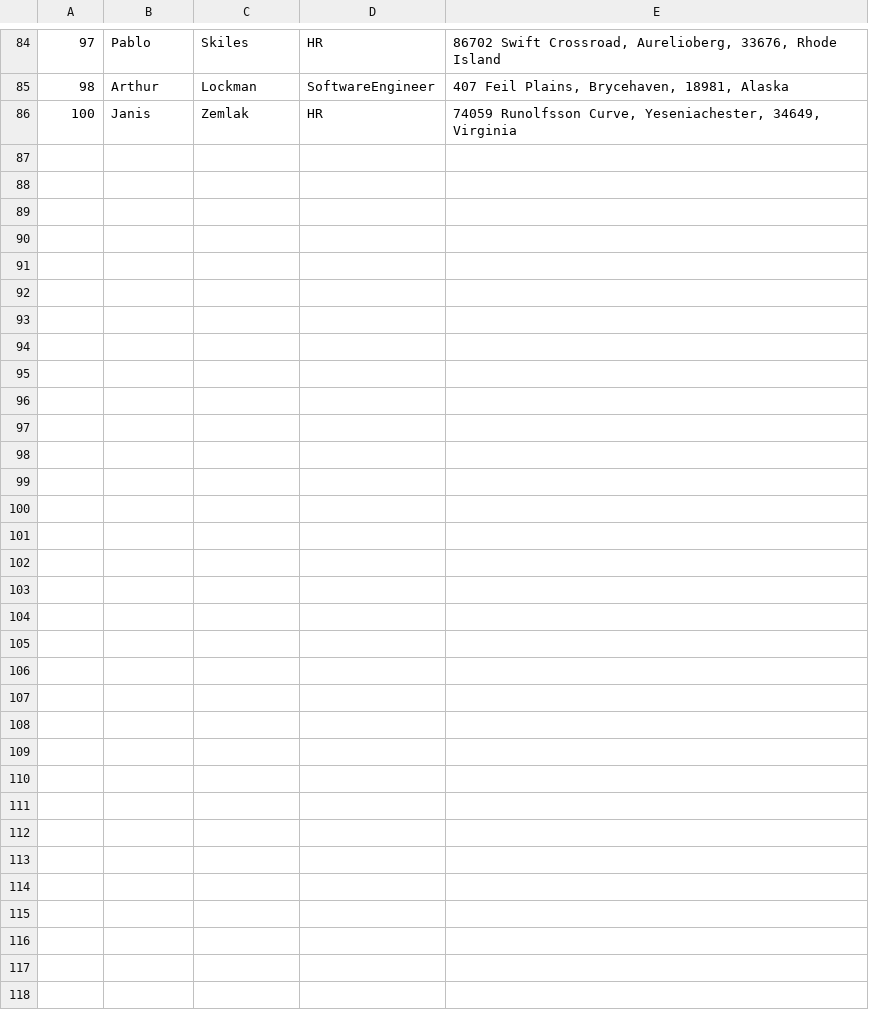
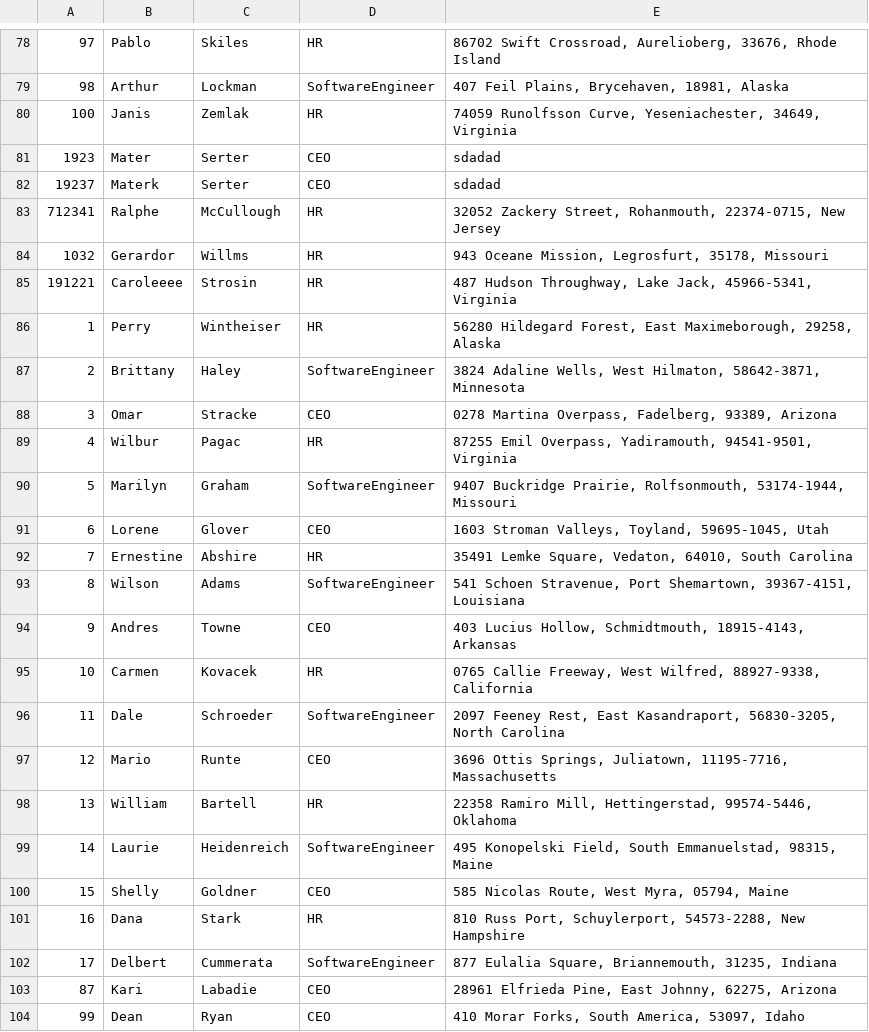
Before and after one commit to sTefbured/crud-application, a CSV file: bin/Debug/netcoreapp3.1/employees.csv, drawn as a sheet; only a part is shown, gaps mark what is left out; the diff covers the shown part only; the diff names each change by its address in the sheet, - before the commit and + after, or states it on an @@ line.

```diff
--- a/bin/Debug/netcoreapp3.1/employees.csv
+++ b/bin/Debug/netcoreapp3.1/employees.csv
+row 81: 1923 | Mater | Serter | CEO | sdadad
+row 82: 19237 | Materk | Serter | CEO | sdadad
+row 83: 712341 | Ralphe | McCullough | HR | 32052 Zackery Street, Rohanmouth, 22374-0715, New Jersey
+row 84: 1032 | Gerardor | Willms | HR | 943 Oceane Mission, Legrosfurt, 35178, Missouri
+row 85: 191221 | Caroleeee | Strosin | HR | 487 Hudson Throughway, Lake Jack, 45966-5341, Virginia
+row 86: 1 | Perry | Wintheiser | HR | 56280 Hildegard Forest, East Maximeborough, 29258, Alaska
+row 87: 2 | Brittany | Haley | SoftwareEngineer | 3824 Adaline Wells, West Hilmaton, 58642-3871, Minnesota
+row 88: 3 | Omar | Stracke | CEO | 0278 Martina Overpass, Fadelberg, 93389, Arizona
+row 89: 4 | Wilbur | Pagac | HR | 87255 Emil Overpass, Yadiramouth, 94541-9501, Virginia
+row 90: 5 | Marilyn | Graham | SoftwareEngineer | 9407 Buckridge Prairie, Rolfsonmouth, 53174-1944, Missouri
+row 91: 6 | Lorene | Glover | CEO | 1603 Stroman Valleys, Toyland, 59695-1045, Utah
+row 92: 7 | Ernestine | Abshire | HR | 35491 Lemke Square, Vedaton, 64010, South Carolina
+row 93: 8 | Wilson | Adams | SoftwareEngineer | 541 Schoen Stravenue, Port Shemartown, 39367-4151, Louisiana
+row 94: 9 | Andres | Towne | CEO | 403 Lucius Hollow, Schmidtmouth, 18915-4143, Arkansas
+row 95: 10 | Carmen | Kovacek | HR | 0765 Callie Freeway, West Wilfred, 88927-9338, California
+row 96: 11 | Dale | Schroeder | SoftwareEngineer | 2097 Feeney Rest, East Kasandraport, 56830-3205, North Carolina
+row 97: 12 | Mario | Runte | CEO | 3696 Ottis Springs, Juliatown, 11195-7716, Massachusetts
+row 98: 13 | William | Bartell | HR | 22358 Ramiro Mill, Hettingerstad, 99574-5446, Oklahoma
+row 99: 14 | Laurie | Heidenreich | SoftwareEngineer | 495 Konopelski Field, South Emmanuelstad, 98315, Maine
+row 100: 15 | Shelly | Goldner | CEO | 585 Nicolas Route, West Myra, 05794, Maine
+row 101: 16 | Dana | Stark | HR | 810 Russ Port, Schuylerport, 54573-2288, New Hampshire
+row 102: 17 | Delbert | Cummerata | SoftwareEngineer | 877 Eulalia Square, Briannemouth, 31235, Indiana
+row 103: 87 | Kari | Labadie | CEO | 28961 Elfrieda Pine, East Johnny, 62275, Arizona
+row 104: 99 | Dean | Ryan | CEO | 410 Morar Forks, South America, 53097, Idaho
```
Also changed, not shown: 6 removed rows and 1 edited cell elsewhere in this file, 9 other files.
